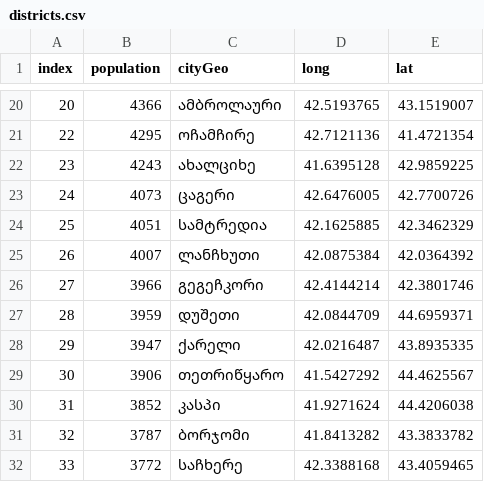
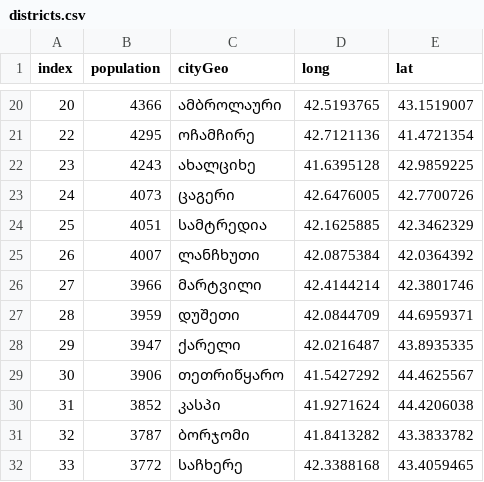
Before and after one commit to bumbeishvili/geohistory.ge, a CSV file: data/districts.csv, drawn as a sheet; only a part is shown, gaps mark what is left out.

Commit message:
Rename გეგეჩკორი To მარტვილი

```diff
--- a/data/districts.csv
+++ b/data/districts.csv
@@ -25,3 +25,3 @@ index,population,cityGeo,long,lat
 26,4007,ლანჩხუთი,42.0875384,42.0364392
-27,3966,გეგეჩკორი,42.4144214,42.3801746
+27,3966,მარტვილი,42.4144214,42.3801746
 28,3959,დუშეთი,42.0844709,44.6959371
```
